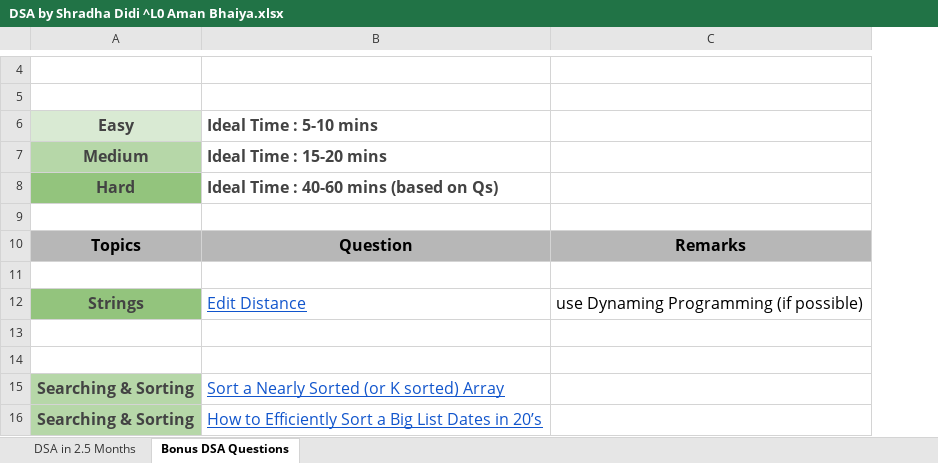
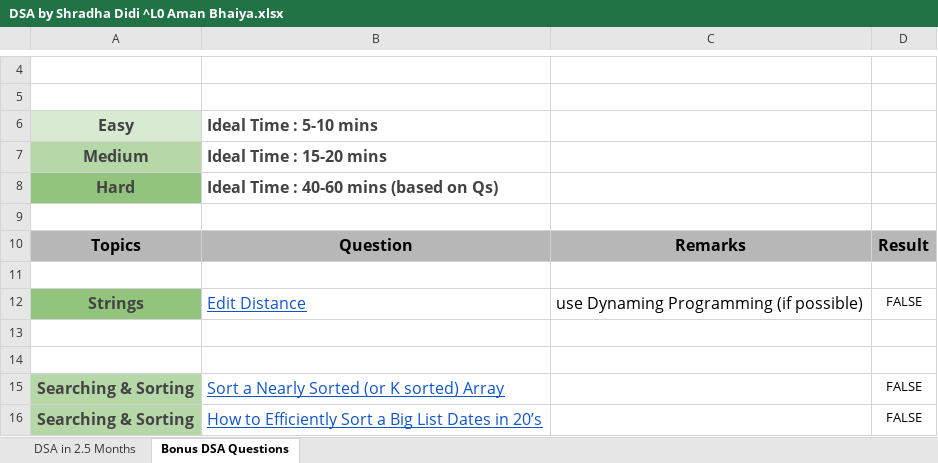
Before and after one commit to habibur5/Competitive-Programming, an Excel workbook: apna college/DSA by Shradha Didi ^L0 Aman Bhaiya.xlsx, sheet Bonus DSA Questions, drawn as a sheet; only a part is shown, gaps mark what is left out; values as stored, in another font and other column widths than the file's, no borders; the diff names each change by its address in the sheet, - before the commit and + after, or states it on an @@ line.

```diff
--- a/apna college/DSA by Shradha Didi ^L0 Aman Bhaiya.xlsx (sheet Bonus DSA Questions)
+++ b/apna college/DSA by Shradha Didi ^L0 Aman Bhaiya.xlsx (sheet Bonus DSA Questions)
+column D, rows 10-16: Result |  | FALSE |  |  | FALSE | FALSE
```
Also changed, not shown: sheet DSA in 2.5 Months, 17 other files.
